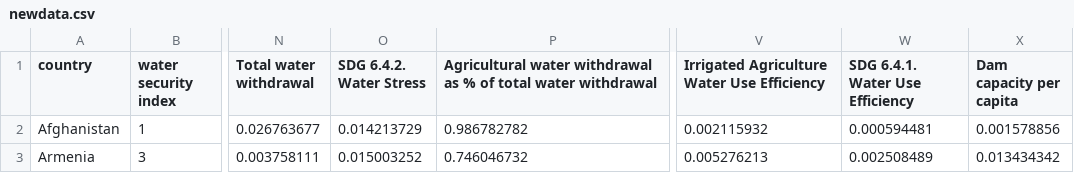
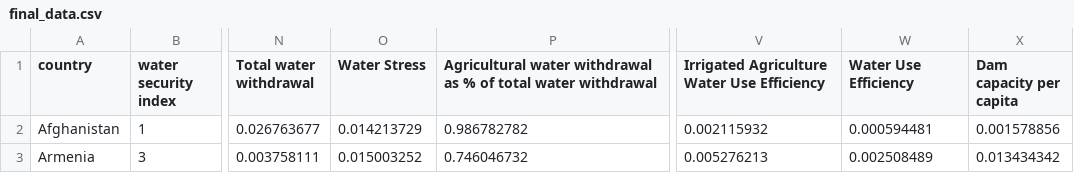
Before and after one commit to hey2homie/G0Z39a, a CSV file: data/final_data/final_data.csv (was data/final_data/newdata.csv), drawn as a sheet; only a part is shown, gaps mark what is left out; the diff names each change by its address in the sheet, - before the commit and + after, or states it on an @@ line.

```diff
--- a/data/final_data/newdata.csv
+++ b/data/final_data/final_data.csv
-O1: SDG 6.4.2. Water Stress
+O1: Water Stress
-W1: SDG 6.4.1. Water Use Efficiency
+W1: Water Use Efficiency
```
Also changed, not shown: data/final_data/2020whole.csv, 19 other files.
